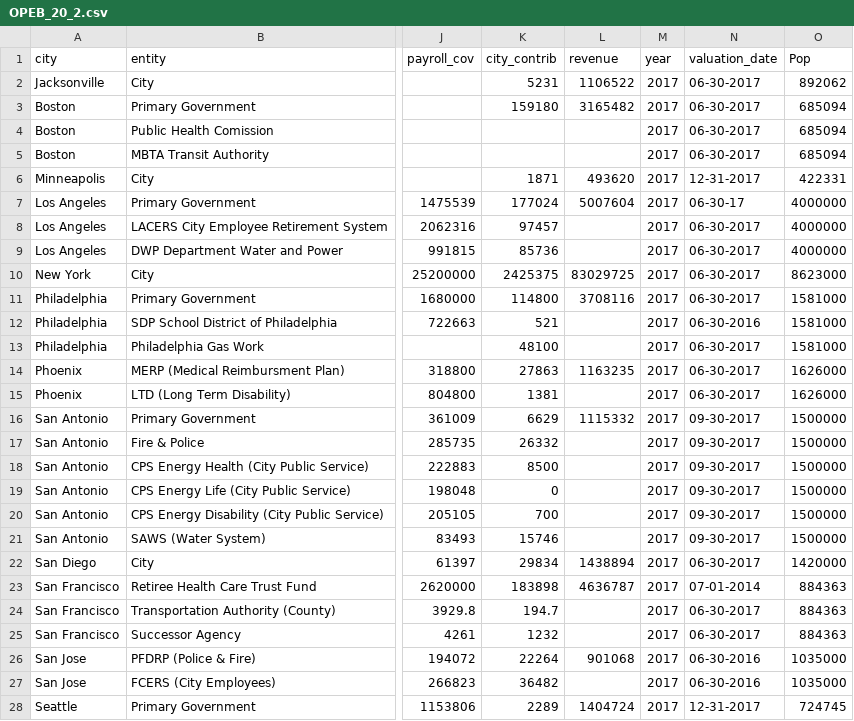
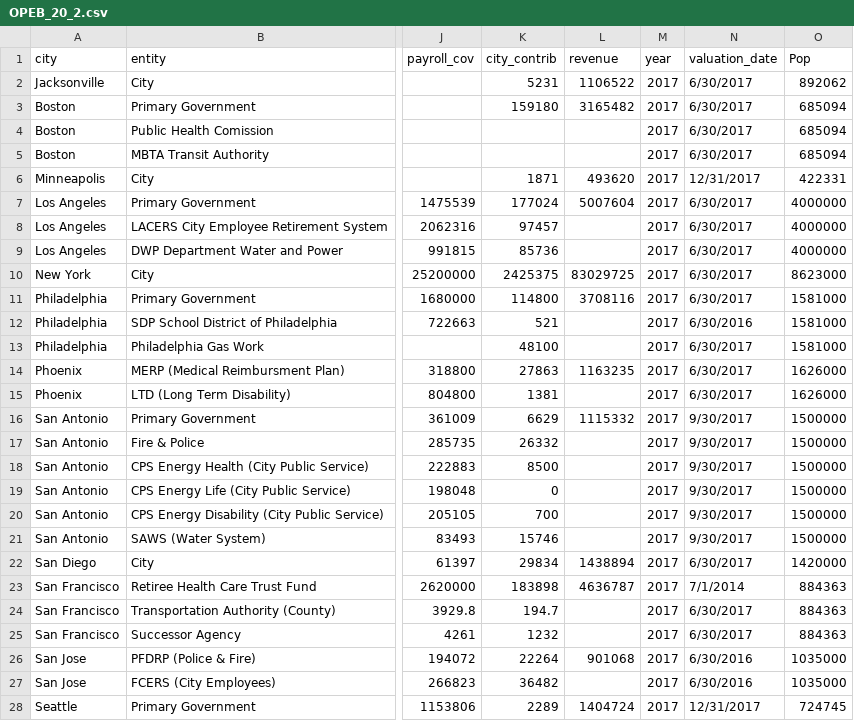
Before and after one commit to cheikhou95/City_Solvency, a CSV file: OPEB_20_2.csv, drawn as a sheet; only a part is shown, gaps mark what is left out; the diff covers the shown part only; the diff names each change by its address in the sheet, - before the commit and + after, or states it on an @@ line.

```diff
--- a/OPEB_20_2.csv
+++ b/OPEB_20_2.csv
-N2:N5 (valuation_date): 06-30-2017
+N2:N5 (valuation_date): 6/30/2017
-N6 (valuation_date): 12-31-2017
+N6 (valuation_date): 12/31/2017
-N7 (valuation_date): 06-30-17
+N7 (valuation_date): 6/30/2017
-N8:N11 (valuation_date): 06-30-2017
+N8:N11 (valuation_date): 6/30/2017
-N12 (valuation_date): 06-30-2016
+N12 (valuation_date): 6/30/2016
-N13:N15 (valuation_date): 06-30-2017
+N13:N15 (valuation_date): 6/30/2017
-N16:N21 (valuation_date): 09-30-2017
+N16:N21 (valuation_date): 9/30/2017
-N22 (valuation_date): 06-30-2017
+N22 (valuation_date): 6/30/2017
-N23 (valuation_date): 07-01-2014
+N23 (valuation_date): 7/1/2014
-N24:N25 (valuation_date): 06-30-2017
+N24:N25 (valuation_date): 6/30/2017
-N26:N27 (valuation_date): 06-30-2016
+N26:N27 (valuation_date): 6/30/2016
-N28 (valuation_date): 12-31-2017
+N28 (valuation_date): 12/31/2017
```
Also changed, not shown: 1 removed row and 16 edited cells elsewhere in this file, PensionCalculation.csv, 3 other files.
